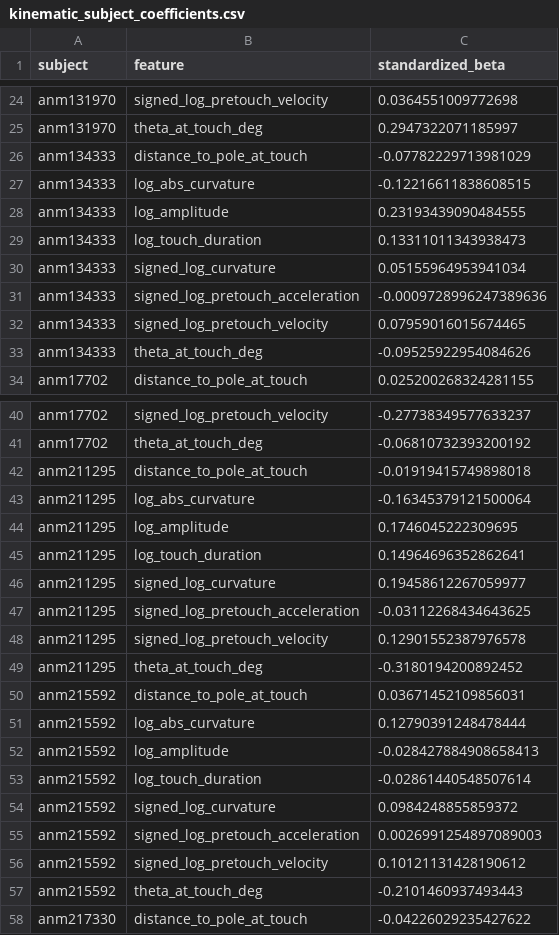
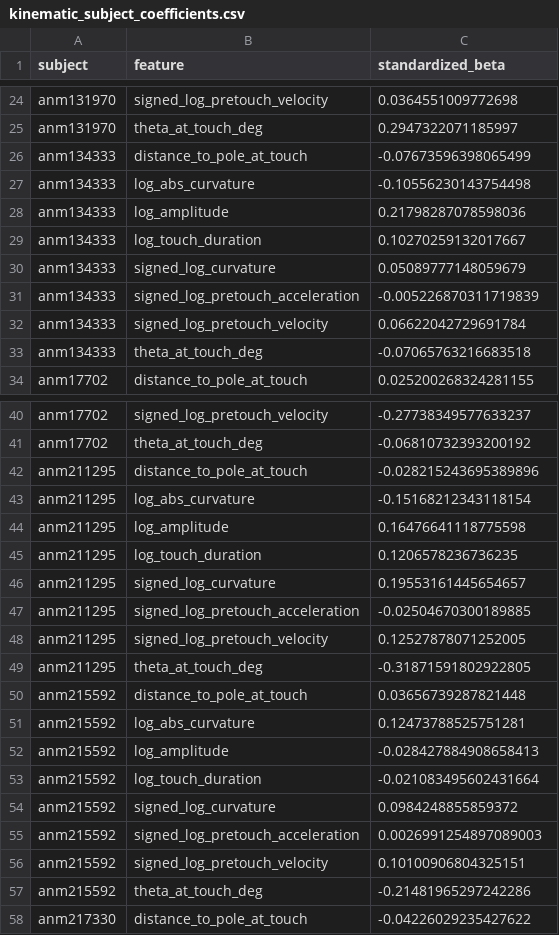
Before and after one commit to xyx-ethan/rapid-sequential-touches-reanalysis, a CSV file: results/kinematic_subject_coefficients.csv, drawn as a sheet; only a part is shown, gaps mark what is left out; the diff covers the shown part only.

```diff
--- a/results/kinematic_subject_coefficients.csv
+++ b/results/kinematic_subject_coefficients.csv
@@ -25,10 +25,10 @@ anm131970,signed_log_pretouch_velocity,0.0364551009772698
 anm131970,theta_at_touch_deg,0.2947322071185997
-anm134333,distance_to_pole_at_touch,-0.07782229713981029
-anm134333,log_abs_curvature,-0.12216611838608515
-anm134333,log_amplitude,0.23193439090484555
-anm134333,log_touch_duration,0.13311011343938473
-anm134333,signed_log_curvature,0.05155964953941034
-anm134333,signed_log_pretouch_acceleration,-0.0009728996247389636
-anm134333,signed_log_pretouch_velocity,0.07959016015674465
-anm134333,theta_at_touch_deg,-0.09525922954084626
+anm134333,distance_to_pole_at_touch,-0.07673596398065499
+anm134333,log_abs_curvature,-0.10556230143754498
+anm134333,log_amplitude,0.21798287078598036
+anm134333,log_touch_duration,0.10270259132017667
+anm134333,signed_log_curvature,0.05089777148059679
+anm134333,signed_log_pretouch_acceleration,-0.005226870311719839
+anm134333,signed_log_pretouch_velocity,0.06622042729691784
+anm134333,theta_at_touch_deg,-0.07065763216683518
 anm17702,distance_to_pole_at_touch,0.025200268324281155
@@ -41,18 +41,18 @@ anm17702,signed_log_pretouch_velocity,-0.27738349577633237
 anm17702,theta_at_touch_deg,-0.06810732393200192
-anm211295,distance_to_pole_at_touch,-0.01919415749898018
-anm211295,log_abs_curvature,-0.16345379121500064
-anm211295,log_amplitude,0.1746045222309695
-anm211295,log_touch_duration,0.14964696352862641
-anm211295,signed_log_curvature,0.19458612267059977
-anm211295,signed_log_pretouch_acceleration,-0.03112268434643625
-anm211295,signed_log_pretouch_velocity,0.12901552387976578
-anm211295,theta_at_touch_deg,-0.3180194200892452
-anm215592,distance_to_pole_at_touch,0.03671452109856031
-anm215592,log_abs_curvature,0.12790391248478444
+anm211295,distance_to_pole_at_touch,-0.028215243695389896
+anm211295,log_abs_curvature,-0.15168212343118154
+anm211295,log_amplitude,0.16476641118775598
+anm211295,log_touch_duration,0.1206578236736235
+anm211295,signed_log_curvature,0.19553161445654657
+anm211295,signed_log_pretouch_acceleration,-0.02504670300189885
+anm211295,signed_log_pretouch_velocity,0.12527878071252005
+anm211295,theta_at_touch_deg,-0.31871591802922805
+anm215592,distance_to_pole_at_touch,0.03656739287821448
+anm215592,log_abs_curvature,0.12473788525751281
 anm215592,log_amplitude,-0.028427884908658413
-anm215592,log_touch_duration,-0.02861440548507614
+anm215592,log_touch_duration,-0.021083495602431664
 anm215592,signed_log_curvature,0.0984248855859372
 anm215592,signed_log_pretouch_acceleration,0.0026991254897089003
-anm215592,signed_log_pretouch_velocity,0.10121131428190612
-anm215592,theta_at_touch_deg,-0.2101460937493443
+anm215592,signed_log_pretouch_velocity,0.10100906804325151
+anm215592,theta_at_touch_deg,-0.21481965297242286
 anm217330,distance_to_pole_at_touch,-0.04226029235427622
```
Also changed, not shown: 38 edited cells elsewhere in this file, results/contact_duration_branch_summary.csv, results/kinematic_session_coefficients.csv, 16 other files.
